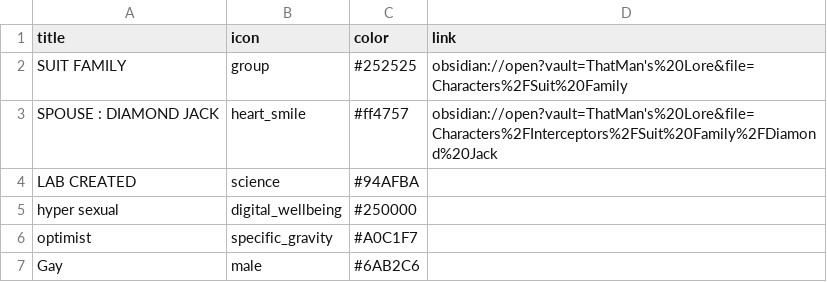
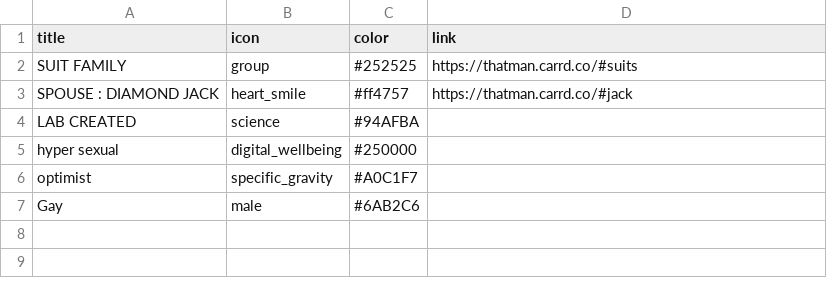
Before and after one commit to ThatMan023/Eyluist, a CSV file: characters/Club_Chips.csv, drawn as a sheet.

```diff
--- a/characters/Club_Chips.csv
+++ b/characters/Club_Chips.csv
@@ -1,4 +1,4 @@
 title,icon,color,link
-SUIT FAMILY,group,#252525,obsidian://open?vault=ThatMan's%20Lore&file=Characters%2FSuit%20Family
-SPOUSE : DIAMOND JACK,heart_smile,#ff4757,obsidian://open?vault=ThatMan's%20Lore&file=Characters%2FInterceptors%2FSuit%20Family%2FDiamond%20Jack
+SUIT FAMILY,group,#252525,https://thatman.carrd.co/#suits
+SPOUSE : DIAMOND JACK,heart_smile,#ff4757,https://thatman.carrd.co/#jack
 LAB CREATED,science,#94AFBA,
```
Also changed, not shown: characters/Bishop_Chips.csv, characters/Diamond_Chips.csv, 9 other files.
